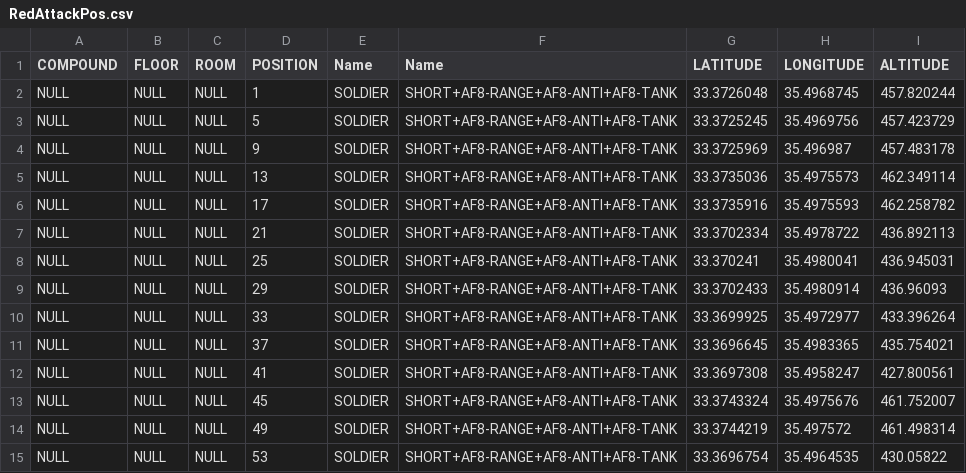
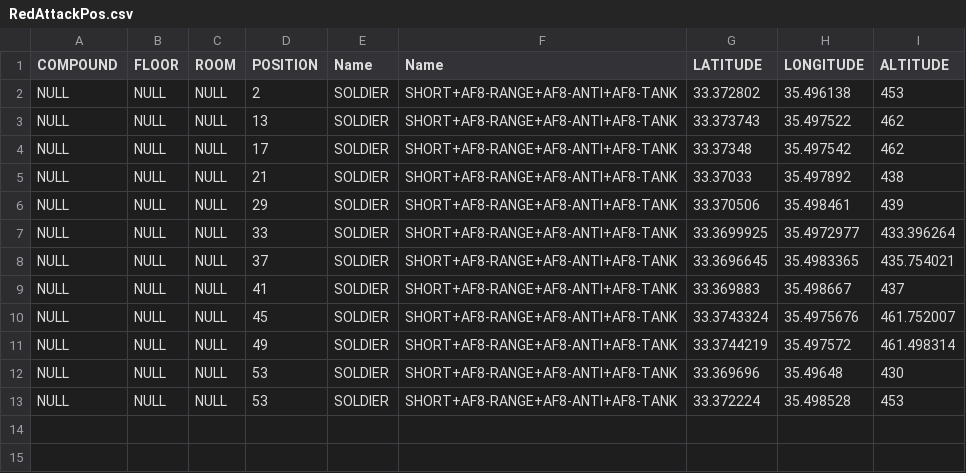
Before and after one commit to RFA022/new_vr_version, a CSV file: RedAttackPos.csv, drawn as a sheet.

```diff
--- a/RedAttackPos.csv
+++ b/RedAttackPos.csv
@@ -1,15 +1,13 @@
 COMPOUND,FLOOR,ROOM,POSITION,Name,Name,LATITUDE,LONGITUDE,ALTITUDE
-NULL,NULL,NULL,1,SOLDIER,SHORT+AF8-RANGE+AF8-ANTI+AF8-TANK,33.3726048,35.4968745,457.820244
-NULL,NULL,NULL,5,SOLDIER,SHORT+AF8-RANGE+AF8-ANTI+AF8-TANK,33.3725245,35.4969756,457.423729
-NULL,NULL,NULL,9,SOLDIER,SHORT+AF8-RANGE+AF8-ANTI+AF8-TANK,33.3725969,35.496987,457.483178
-NULL,NULL,NULL,13,SOLDIER,SHORT+AF8-RANGE+AF8-ANTI+AF8-TANK,33.3735036,35.4975573,462.349114
-NULL,NULL,NULL,17,SOLDIER,SHORT+AF8-RANGE+AF8-ANTI+AF8-TANK,33.3735916,35.4975593,462.258782
-NULL,NULL,NULL,21,SOLDIER,SHORT+AF8-RANGE+AF8-ANTI+AF8-TANK,33.3702334,35.4978722,436.892113
-NULL,NULL,NULL,25,SOLDIER,SHORT+AF8-RANGE+AF8-ANTI+AF8-TANK,33.370241,35.4980041,436.945031
-NULL,NULL,NULL,29,SOLDIER,SHORT+AF8-RANGE+AF8-ANTI+AF8-TANK,33.3702433,35.4980914,436.96093
+NULL,NULL,NULL,2,SOLDIER,SHORT+AF8-RANGE+AF8-ANTI+AF8-TANK,33.372802,35.496138,453
+NULL,NULL,NULL,13,SOLDIER,SHORT+AF8-RANGE+AF8-ANTI+AF8-TANK,33.373743,35.497522,462
+NULL,NULL,NULL,17,SOLDIER,SHORT+AF8-RANGE+AF8-ANTI+AF8-TANK,33.37348,35.497542,462
+NULL,NULL,NULL,21,SOLDIER,SHORT+AF8-RANGE+AF8-ANTI+AF8-TANK,33.37033,35.497892,438
+NULL,NULL,NULL,29,SOLDIER,SHORT+AF8-RANGE+AF8-ANTI+AF8-TANK,33.370506,35.498461,439
 NULL,NULL,NULL,33,SOLDIER,SHORT+AF8-RANGE+AF8-ANTI+AF8-TANK,33.3699925,35.4972977,433.396264
 NULL,NULL,NULL,37,SOLDIER,SHORT+AF8-RANGE+AF8-ANTI+AF8-TANK,33.3696645,35.4983365,435.754021
-NULL,NULL,NULL,41,SOLDIER,SHORT+AF8-RANGE+AF8-ANTI+AF8-TANK,33.3697308,35.4958247,427.800561
+NULL,NULL,NULL,41,SOLDIER,SHORT+AF8-RANGE+AF8-ANTI+AF8-TANK,33.369883,35.498667,437
 NULL,NULL,NULL,45,SOLDIER,SHORT+AF8-RANGE+AF8-ANTI+AF8-TANK,33.3743324,35.4975676,461.752007
 NULL,NULL,NULL,49,SOLDIER,SHORT+AF8-RANGE+AF8-ANTI+AF8-TANK,33.3744219,35.497572,461.498314
-NULL,NULL,NULL,53,SOLDIER,SHORT+AF8-RANGE+AF8-ANTI+AF8-TANK,33.3696754,35.4964535,430.05822
+NULL,NULL,NULL,53,SOLDIER,SHORT+AF8-RANGE+AF8-ANTI+AF8-TANK,33.369696,35.49648,430
+NULL,NULL,NULL,53,SOLDIER,SHORT+AF8-RANGE+AF8-ANTI+AF8-TANK,33.372224,35.498528,453
```
Also changed, not shown: 8 other files.
